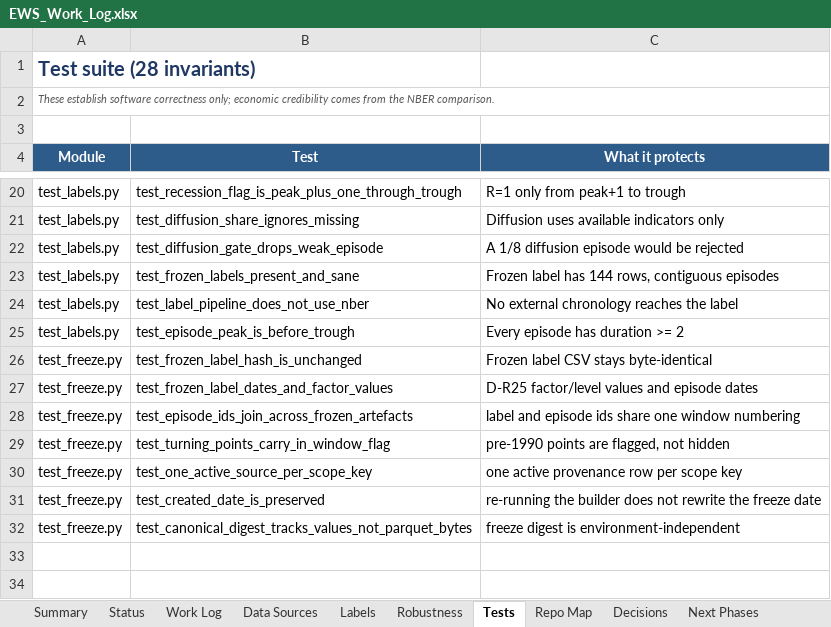
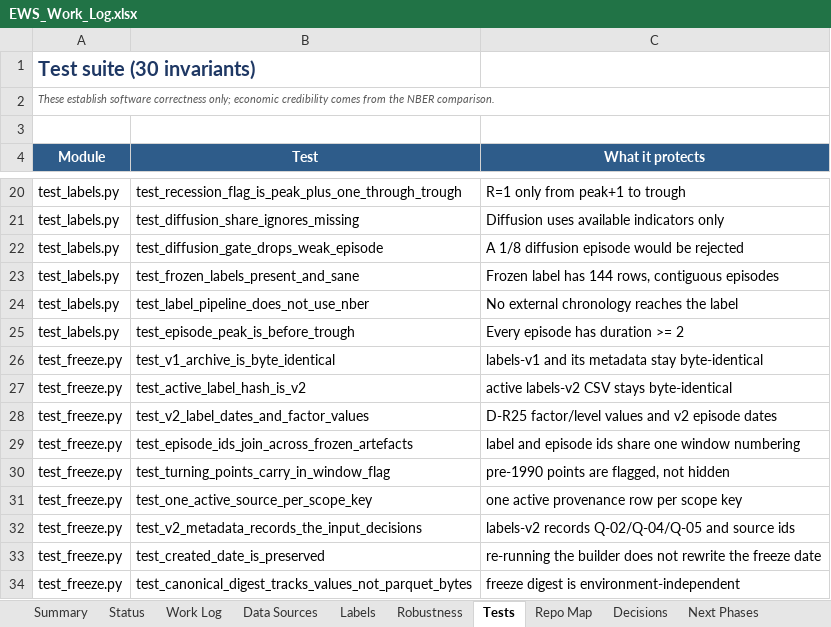
Before and after one commit to sathvikboina/recession-ews, an Excel workbook: EWS_Work_Log.xlsx, sheet Tests, drawn as a sheet; only a part is shown, gaps mark what is left out; values as stored, in another font and other column widths than the file's, no borders; addresses are those after the commit; the diff names each change by its address in the sheet, - before the commit and + after, or states it on an @@ line.

Commit message:
labels-v2: resolve Q-02/Q-04/Q-05 and archive labels-v1
Q-02 Option B: construct real non-residential business fixed investment
from BEA equipment, structures, IPP and the non-residential deflator;
retire GPDIC1.

Q-04 Option B: use CE16OV household-survey employment (quarterly mean);
OECD QNA employment is unavailable for the USA; retire PAYEMS from the label.

Q-05 Option A: keep HOANBS and document nonfarm-business coverage.

labels-v1 stays byte-identical under outputs/labels/archive/labels-v1/.
labels-v2 re-validates 4/4 NBER episodes, accuracy 0.993, F1 0.963.
Docs, decision logs, provenance and the work log are updated.

```diff
--- a/EWS_Work_Log.xlsx (sheet Tests)
+++ b/EWS_Work_Log.xlsx (sheet Tests)
-A1 (Module): Test suite (28 invariants)
+A1 (Module): Test suite (30 invariants)
+row 26: test_freeze.py | test_v1_archive_is_byte_identical | labels-v1 and its metadata stay byte-identical
-B27 (Test): test_frozen_label_hash_is_unchanged
+B27 (Test): test_active_label_hash_is_v2
-C27 (What it protects): Frozen label CSV stays byte-identical
+C27 (What it protects): active labels-v2 CSV stays byte-identical
-B28 (Test): test_frozen_label_dates_and_factor_values
+B28 (Test): test_v2_label_dates_and_factor_values
-C28 (What it protects): D-R25 factor/level values and episode dates
+C28 (What it protects): D-R25 factor/level values and v2 episode dates
+row 32: test_freeze.py | test_v2_metadata_records_the_input_decisions | labels-v2 records Q-02/Q-04/Q-05 and source ids
```
Also changed, not shown: sheet Labels, sheet Data Sources, sheet Work Log, sheet Summary, sheet Decisions, sheet Repo Map, 3 more sheets, 29 other files.
